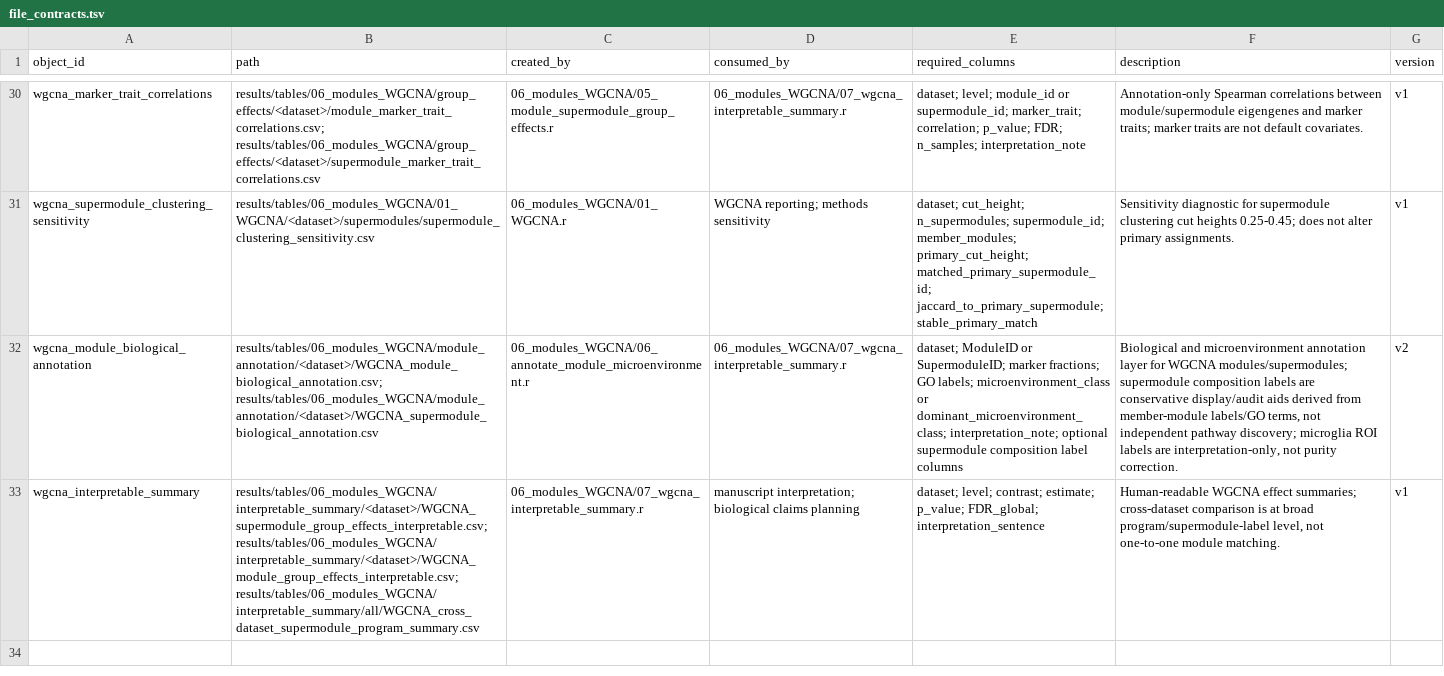
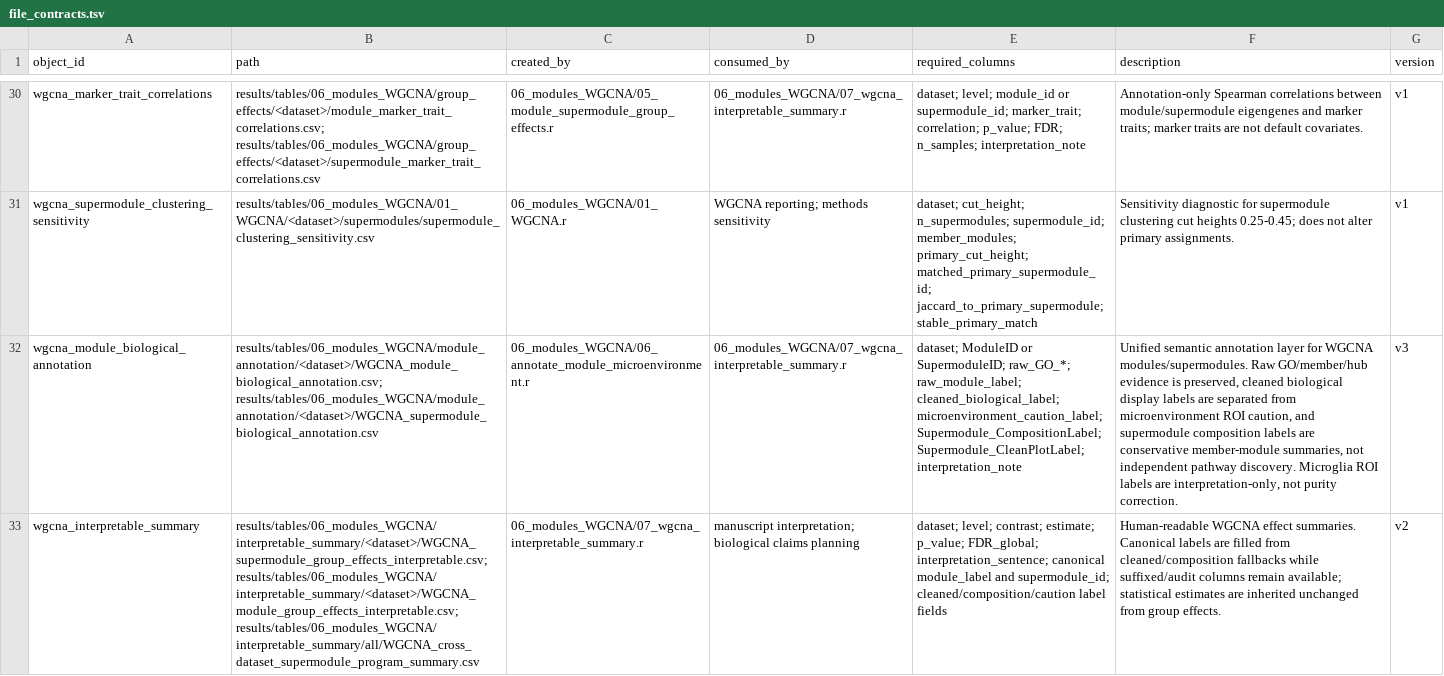
Before and after one commit to topohl/pRoteomics, a TSV file: docs/file_contracts.tsv, drawn as a sheet; only a part is shown, gaps mark what is left out; the diff names each change by its address in the sheet, - before the commit and + after, or states it on an @@ line.

Commit message:
Add WGCNA semantic label contract docs
Formalize a semantic label contract for WGCNA biological annotation and interpretable summaries. OUTPUT_CONTRACTS.md now documents retention of raw evidence columns, introduction of cleaned biological labels, microenvironment caution fields, conservative supermodule composition summaries, and preferred plot label fields; it clarifies these are display/audit aids and do not redefine supermodules. Updated docs/file_contracts.tsv rows for wgcna_module_biological_annotation and wgcna_interpretable_summary to expose the new field names and annotations and bump file versions.

```diff
--- a/docs/file_contracts.tsv
+++ b/docs/file_contracts.tsv
-E32 (required_columns): …or SupermoduleID; marker fractions; GO labels; microenvironment_class or dominant_microenvironment_class; interpretation_note; optional supermodule composition label columns
+E32 (required_columns): …or SupermoduleID; raw_GO_*; raw_module_label; cleaned_biological_label; microenvironment_caution_label; Supermodule_CompositionLabel; Supermodule_CleanPlotLabel; interpretation_note
-F32 (description): Biological and microenvironment annotation layer for WGCNA modules/supermodules; supermodule composition labels are conservative display/audit aids derived from member-module labels/GO terms, not independent pathway discovery; microglia ROI labels…
+F32 (description): Unified semantic annotation layer for WGCNA modules/supermodules. Raw GO/member/hub evidence is preserved, cleaned biological display labels are separated from microenvironment ROI caution, and supermodule composition labels are conservative member-module summaries, not independent pathway discovery. Microglia ROI labels…
-G32 (version): v2
+G32 (version): v3
-E33 (required_columns): …p_value; FDR_global; interpretation_sentence
+E33 (required_columns): …p_value; FDR_global; interpretation_sentence; canonical module_label and supermodule_id; cleaned/composition/caution label fields
-F33 (description): …WGCNA effect summaries; cross-dataset comparison is at broad program/supermodule-label level, not one-to-one module matching.
+F33 (description): …WGCNA effect summaries. Canonical labels are filled from cleaned/composition fallbacks while suffixed/audit columns remain available; statistical estimates are inherited unchanged from group effects.
-G33 (version): v1
+G33 (version): v2
```
Also changed, not shown: 1 other file.
